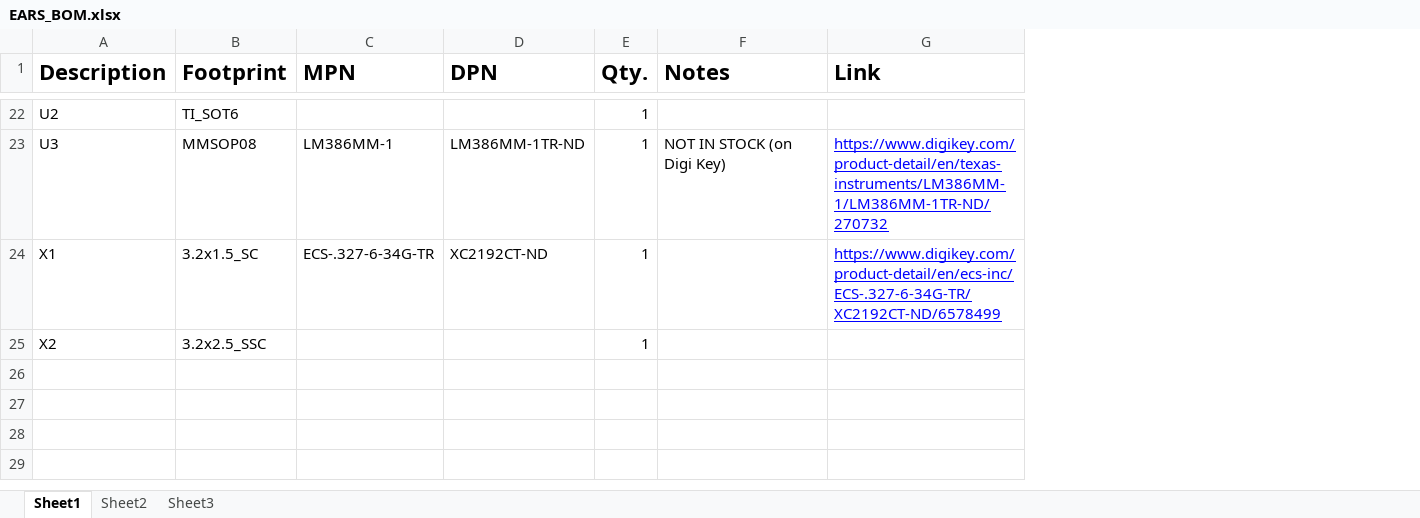
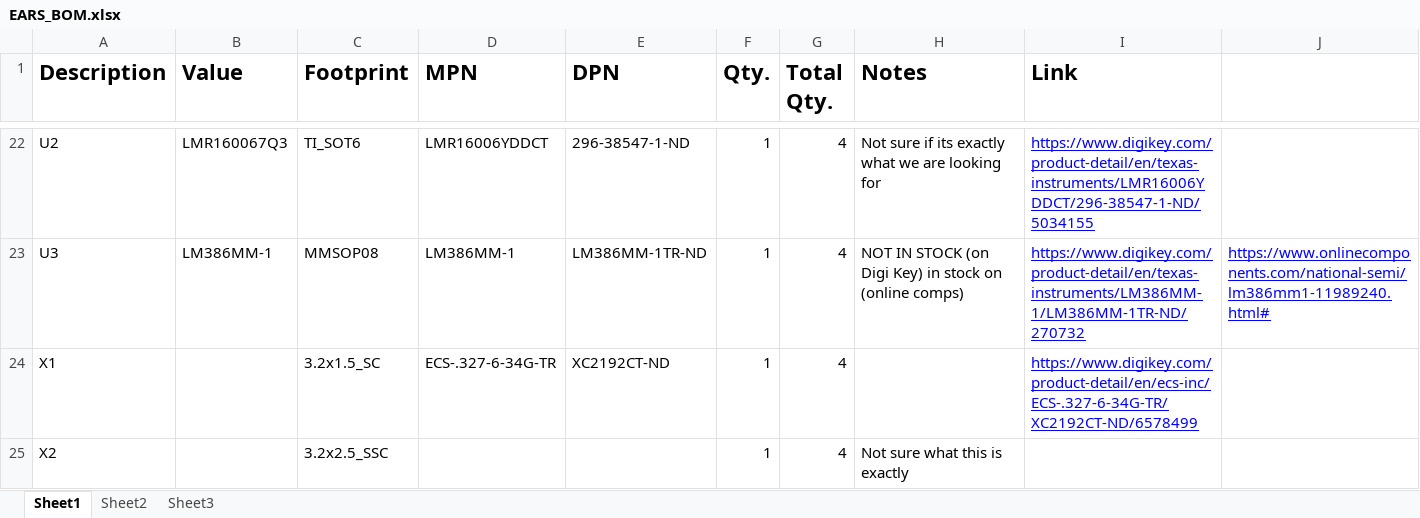
Before and after one commit to austinjoseph/EARS, an Excel workbook: Documents/EARS_BOM.xlsx, sheet Sheet1, drawn as a sheet; only a part is shown, gaps mark what is left out; values as stored, in another font and other column widths than the file's, no borders; charts and pictures not drawn; addresses are those after the commit; the diff covers the shown part only; the diff names each change by its address in the sheet, - before the commit and + after, or states it on an @@ line.

Commit message:
Updated BOM
Found the correct size caps and most other parts as well. Still missing 3 parts and 1 or 2 that might not be exactly the right part.

```diff
--- a/Documents/EARS_BOM.xlsx (sheet Sheet1)
+++ b/Documents/EARS_BOM.xlsx (sheet Sheet1)
+column B (Value), rows 22-23: LMR160067Q3 | LM386MM-1
+column G (Total Qty.), rows 22-25: all 4
+column J, row 23: https://www.onlinecomponents.com/national-semi/lm386mm1-11989240.html#
-D22 (MPN): (empty)
+D22 (MPN): LMR16006YDDCT
-E22 (DPN): (empty)
+E22 (DPN): 296-38547-1-ND
-H22 (Notes): (empty)
+H22 (Notes): Not sure if its exactly what we are looking for
-I22 (Link): (empty)
+I22 (Link): https://www.digikey.com/product-detail/en/texas-instruments/LMR16006YDDCT/296-38547-1-ND/5034155
-H23 (Notes): NOT IN STOCK (on Digi Key)
+H23 (Notes): NOT IN STOCK (on Digi Key) in stock on (online comps)
-H25 (Notes): (empty)
+H25 (Notes): Not sure what this is exactly
```
Also changed, not shown: 27 edited cells elsewhere in this sheet.
